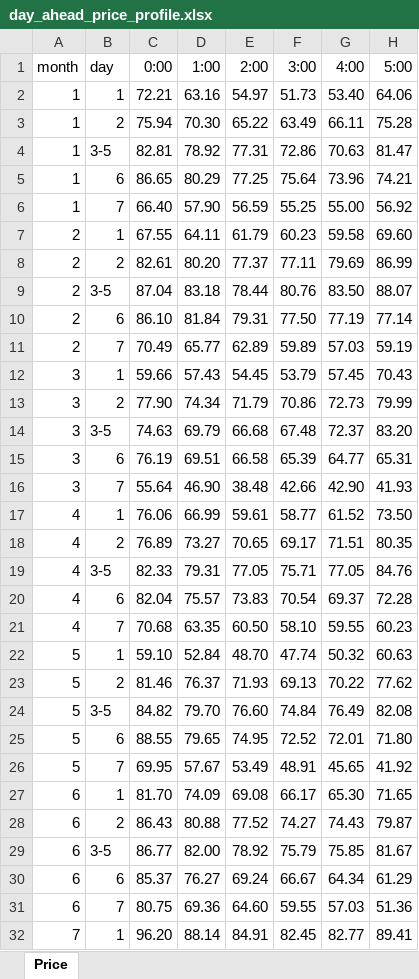
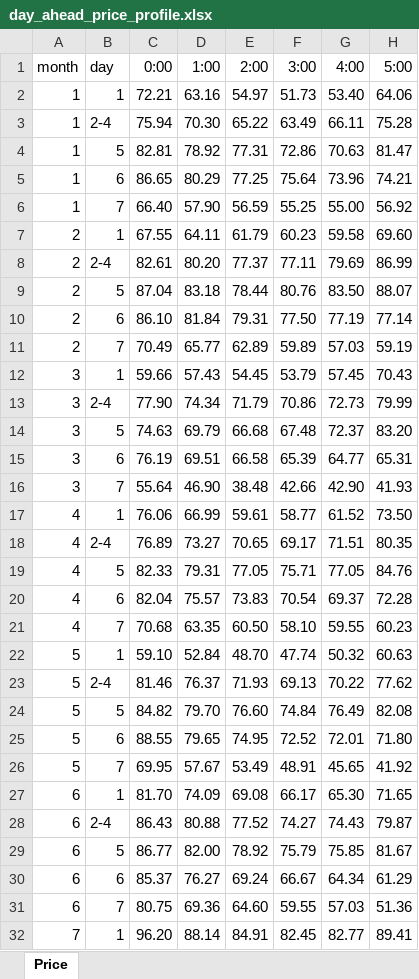
Before and after one commit to oemof/marketlib, an Excel workbook: data/raw/day_ahead_price_profile.xlsx, sheet Price, drawn as a sheet; only a part is shown; values as stored, in another font and other column widths than the file's, no borders; the diff covers the shown part only; the diff names each change by its address in the sheet, - before the commit and + after, or states it on an @@ line.

Commit message:
Fixed excel data

```diff
--- a/data/raw/day_ahead_price_profile.xlsx (sheet Price)
+++ b/data/raw/day_ahead_price_profile.xlsx (sheet Price)
-B3 (day): 2
+B3 (day): 2-4
-B4 (day): 3-5
+B4 (day): 5
-B8 (day): 2
+B8 (day): 2-4
-B9 (day): 3-5
+B9 (day): 5
-B13 (day): 2
+B13 (day): 2-4
-B14 (day): 3-5
+B14 (day): 5
-B18 (day): 2
+B18 (day): 2-4
-B19 (day): 3-5
+B19 (day): 5
-B23 (day): 2
+B23 (day): 2-4
-B24 (day): 3-5
+B24 (day): 5
-B28 (day): 2
+B28 (day): 2-4
-B29 (day): 3-5
+B29 (day): 5
```
Also changed, not shown: 12 edited cells elsewhere in this sheet, formulas that keep their value, 1 other file.
